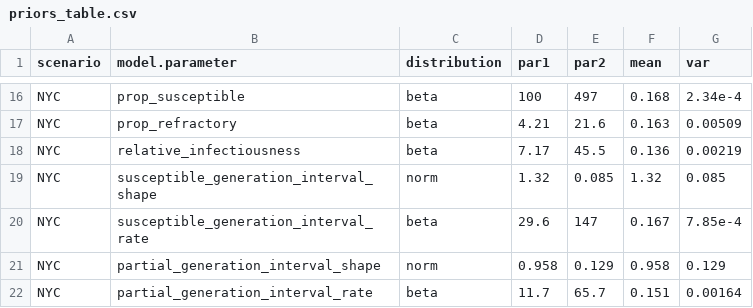
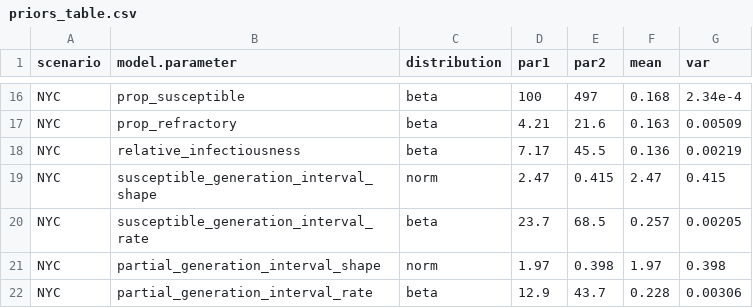
Before and after one commit to jameshay218/paralytic_polio_estimates, a CSV file: pars/priors_table.csv, drawn as a sheet; only a part is shown, gaps mark what is left out; the diff covers the shown part only.

```diff
--- a/pars/priors_table.csv
+++ b/pars/priors_table.csv
@@ -18,5 +18,5 @@ NYC,prop_refractory,beta,4.21,21.6,0.163,0.00509
 NYC,relative_infectiousness,beta,7.17,45.5,0.136,0.00219
-NYC,susceptible_generation_interval_shape,norm,1.32,0.085,1.32,0.085
-NYC,susceptible_generation_interval_rate,beta,29.6,147,0.167,7.85e-4
-NYC,partial_generation_interval_shape,norm,0.958,0.129,0.958,0.129
-NYC,partial_generation_interval_rate,beta,11.7,65.7,0.151,0.00164
+NYC,susceptible_generation_interval_shape,norm,2.47,0.415,2.47,0.415
+NYC,susceptible_generation_interval_rate,beta,23.7,68.5,0.257,0.00205
+NYC,partial_generation_interval_shape,norm,1.97,0.398,1.97,0.398
+NYC,partial_generation_interval_rate,beta,12.9,43.7,0.228,0.00306
```
Also changed, not shown: 32 edited cells elsewhere in this file, 28 other files.
